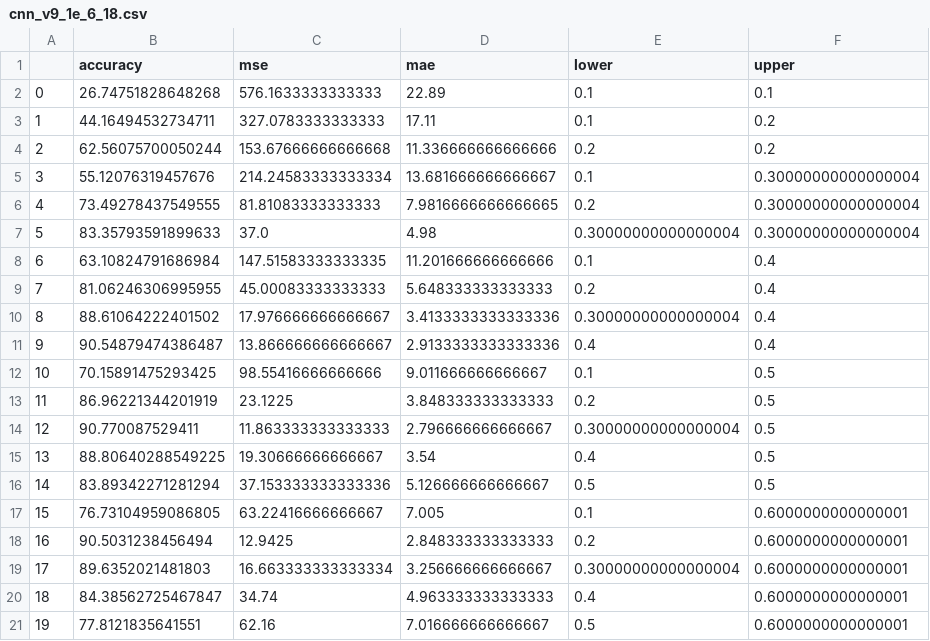
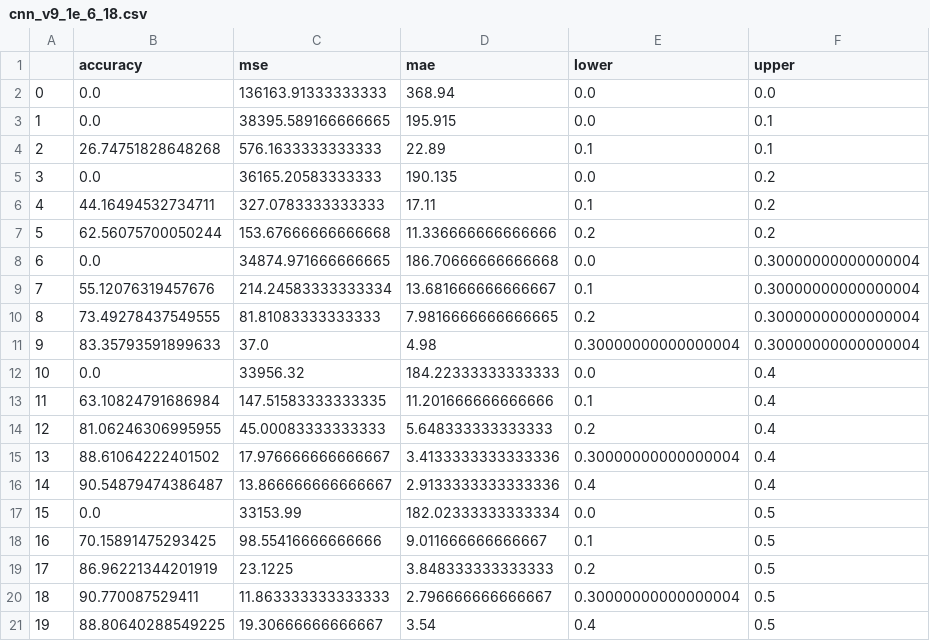
Before and after one commit to s14028/engineer, a CSV file: Practical/CNN/CNN_v9/statistics/cnn_v9_1e_6_18.csv, drawn as a sheet; only a part is shown; the shorter side is filled out with more unchanged rows; addresses are those after the commit; the diff covers the shown part only; the diff names each change by its address in the sheet, - before the commit and + after, or states it on an @@ line.

```diff
--- a/Practical/CNN/CNN_v9/statistics/cnn_v9_1e_6_18.csv
+++ b/Practical/CNN/CNN_v9/statistics/cnn_v9_1e_6_18.csv
+row 2: 0 | 0.0 | 136163.91333333333 | 368.94 | 0.0 | 0.0
+row 3: 1 | 0.0 | 38395.589166666665 | 195.915 | 0.0 | 0.1
@@ column A renumbered between rows 4 and 56 @@
+row 5: 3 | 0.0 | 36165.20583333333 | 190.135 | 0.0 | 0.2
+row 8: 6 | 0.0 | 34874.971666666665 | 186.70666666666668 | 0.0 | 0.30000000000000004
+row 12: 10 | 0.0 | 33956.32 | 184.22333333333333 | 0.0 | 0.4
+row 17: 15 | 0.0 | 33153.99 | 182.02333333333334 | 0.0 | 0.5
```
Also changed, not shown: 15 added rows elsewhere in this file, Practical/CNN/CNN_v9/statistics/cnn_v9_1e_6_99.csv, Practical/CNN/CNN_v9/statistics/linear_filler_cnn_v9_1e_6_18.csv, 9 other files.
